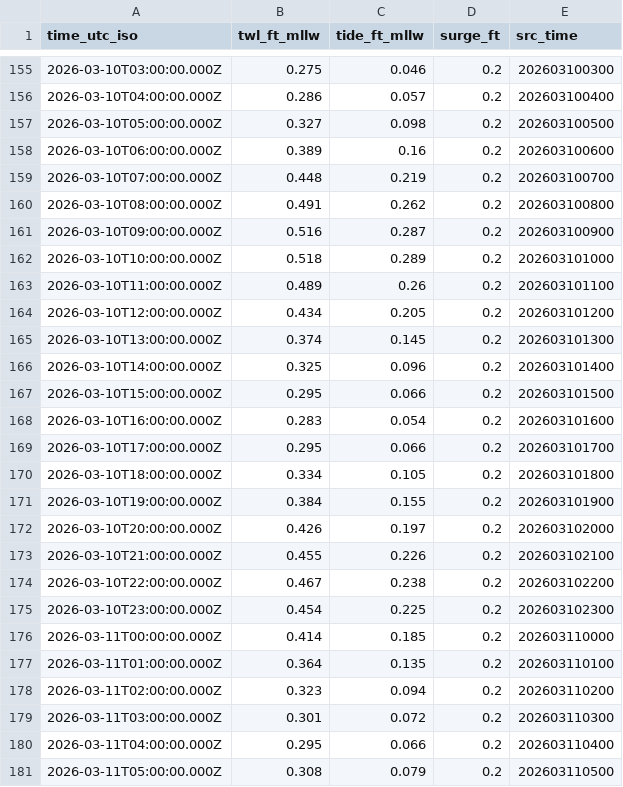
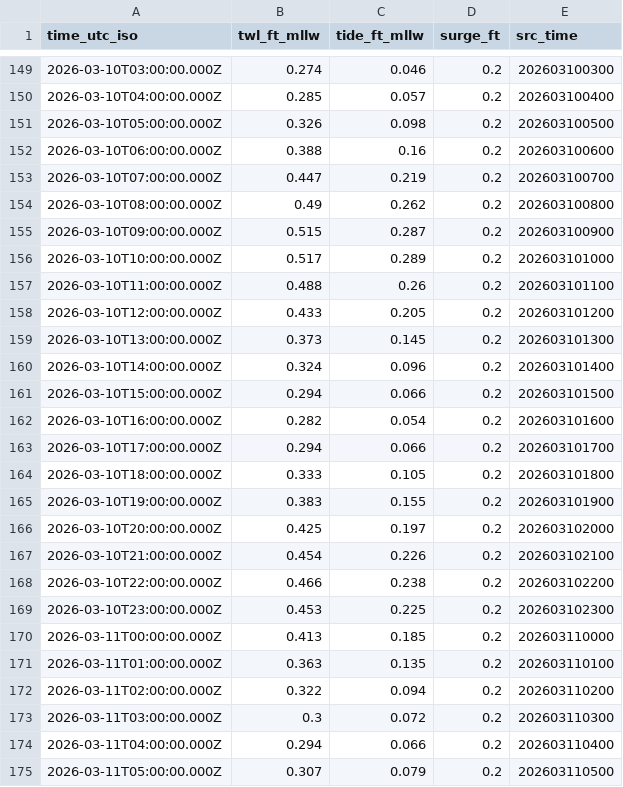
Before and after one commit to hondrospj/Mantoloking, a CSV file: data/petss_forecast.csv, drawn as a sheet; only a part is shown, gaps mark what is left out; the diff covers the shown part only.

```diff
--- a/data/petss_forecast.csv
+++ b/data/petss_forecast.csv
@@ -155,27 +149,27 @@ time_utc_iso,twl_ft_mllw,tide_ft_mllw,surge_ft,src_time
-2026-03-10T03:00:00.000Z,0.275,0.046,0.2,202603100300
-2026-03-10T04:00:00.000Z,0.286,0.057,0.2,202603100400
-2026-03-10T05:00:00.000Z,0.327,0.098,0.2,202603100500
-2026-03-10T06:00:00.000Z,0.389,0.16,0.2,202603100600
-2026-03-10T07:00:00.000Z,0.448,0.219,0.2,202603100700
-2026-03-10T08:00:00.000Z,0.491,0.262,0.2,202603100800
-2026-03-10T09:00:00.000Z,0.516,0.287,0.2,202603100900
-2026-03-10T10:00:00.000Z,0.518,0.289,0.2,202603101000
-2026-03-10T11:00:00.000Z,0.489,0.26,0.2,202603101100
-2026-03-10T12:00:00.000Z,0.434,0.205,0.2,202603101200
-2026-03-10T13:00:00.000Z,0.374,0.145,0.2,202603101300
-2026-03-10T14:00:00.000Z,0.325,0.096,0.2,202603101400
-2026-03-10T15:00:00.000Z,0.295,0.066,0.2,202603101500
-2026-03-10T16:00:00.000Z,0.283,0.054,0.2,202603101600
-2026-03-10T17:00:00.000Z,0.295,0.066,0.2,202603101700
-2026-03-10T18:00:00.000Z,0.334,0.105,0.2,202603101800
-2026-03-10T19:00:00.000Z,0.384,0.155,0.2,202603101900
-2026-03-10T20:00:00.000Z,0.426,0.197,0.2,202603102000
-2026-03-10T21:00:00.000Z,0.455,0.226,0.2,202603102100
-2026-03-10T22:00:00.000Z,0.467,0.238,0.2,202603102200
-2026-03-10T23:00:00.000Z,0.454,0.225,0.2,202603102300
-2026-03-11T00:00:00.000Z,0.414,0.185,0.2,202603110000
-2026-03-11T01:00:00.000Z,0.364,0.135,0.2,202603110100
-2026-03-11T02:00:00.000Z,0.323,0.094,0.2,202603110200
-2026-03-11T03:00:00.000Z,0.301,0.072,0.2,202603110300
-2026-03-11T04:00:00.000Z,0.295,0.066,0.2,202603110400
-2026-03-11T05:00:00.000Z,0.308,0.079,0.2,202603110500
+2026-03-10T03:00:00.000Z,0.274,0.046,0.2,202603100300
+2026-03-10T04:00:00.000Z,0.285,0.057,0.2,202603100400
+2026-03-10T05:00:00.000Z,0.326,0.098,0.2,202603100500
+2026-03-10T06:00:00.000Z,0.388,0.16,0.2,202603100600
+2026-03-10T07:00:00.000Z,0.447,0.219,0.2,202603100700
+2026-03-10T08:00:00.000Z,0.49,0.262,0.2,202603100800
+2026-03-10T09:00:00.000Z,0.515,0.287,0.2,202603100900
+2026-03-10T10:00:00.000Z,0.517,0.289,0.2,202603101000
+2026-03-10T11:00:00.000Z,0.488,0.26,0.2,202603101100
+2026-03-10T12:00:00.000Z,0.433,0.205,0.2,202603101200
+2026-03-10T13:00:00.000Z,0.373,0.145,0.2,202603101300
+2026-03-10T14:00:00.000Z,0.324,0.096,0.2,202603101400
+2026-03-10T15:00:00.000Z,0.294,0.066,0.2,202603101500
+2026-03-10T16:00:00.000Z,0.282,0.054,0.2,202603101600
+2026-03-10T17:00:00.000Z,0.294,0.066,0.2,202603101700
+2026-03-10T18:00:00.000Z,0.333,0.105,0.2,202603101800
+2026-03-10T19:00:00.000Z,0.383,0.155,0.2,202603101900
+2026-03-10T20:00:00.000Z,0.425,0.197,0.2,202603102000
+2026-03-10T21:00:00.000Z,0.454,0.226,0.2,202603102100
+2026-03-10T22:00:00.000Z,0.466,0.238,0.2,202603102200
+2026-03-10T23:00:00.000Z,0.453,0.225,0.2,202603102300
+2026-03-11T00:00:00.000Z,0.413,0.185,0.2,202603110000
+2026-03-11T01:00:00.000Z,0.363,0.135,0.2,202603110100
+2026-03-11T02:00:00.000Z,0.322,0.094,0.2,202603110200
+2026-03-11T03:00:00.000Z,0.3,0.072,0.2,202603110300
+2026-03-11T04:00:00.000Z,0.294,0.066,0.2,202603110400
+2026-03-11T05:00:00.000Z,0.307,0.079,0.2,202603110500
```
Also changed, not shown: 6 added rows, 6 removed rows and 76 edited cells elsewhere in this file, 3 other files.
